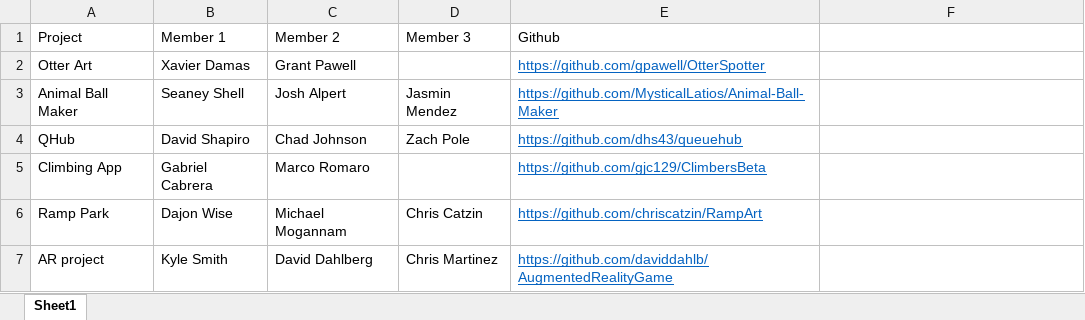
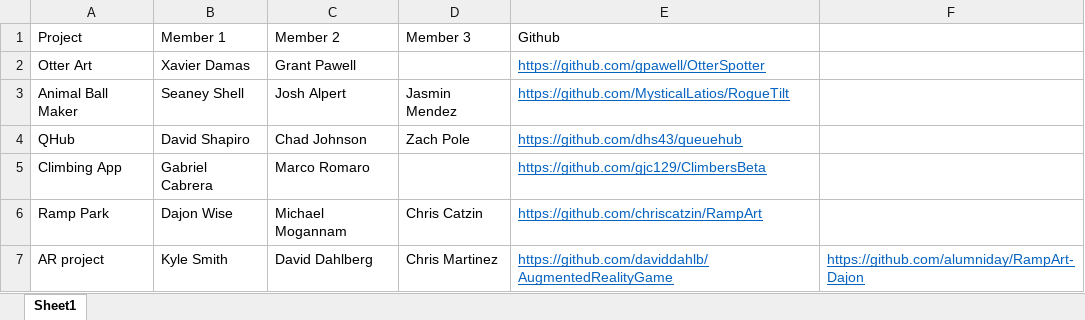
Before and after one commit to acarteas/Teaching-MobileApps, an Excel workbook: projects/teams.xlsx, sheet Sheet1, drawn as a sheet; values as stored, in another font and other column widths than the file's, no borders; the diff names each change by its address in the sheet, - before the commit and + after, or states it on an @@ line.

Commit message:
updated team repository.

```diff
--- a/projects/teams.xlsx (sheet Sheet1)
+++ b/projects/teams.xlsx (sheet Sheet1)
-E3 (Github): https://github.com/MysticalLatios/Animal-Ball-Maker
+E3 (Github): https://github.com/MysticalLatios/RogueTilt
-F7: (empty)
+F7: https://github.com/alumniday/RampArt-Dajon
```
Also changed, not shown: projects/whiteboard interview schedule.xlsx.
